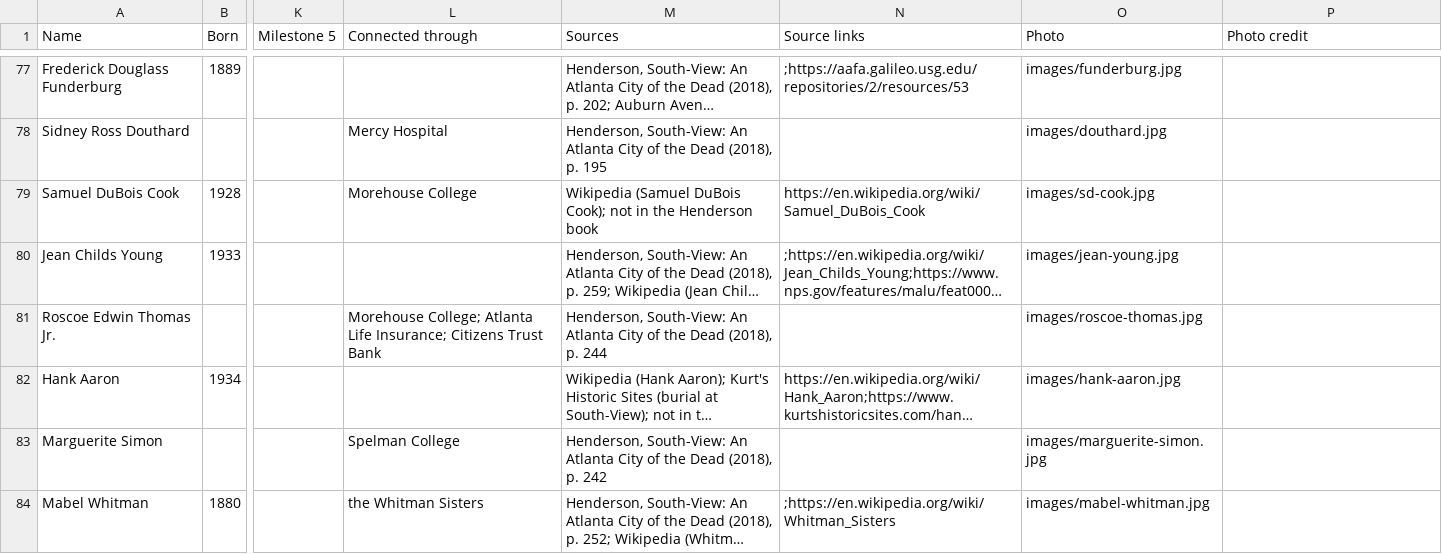
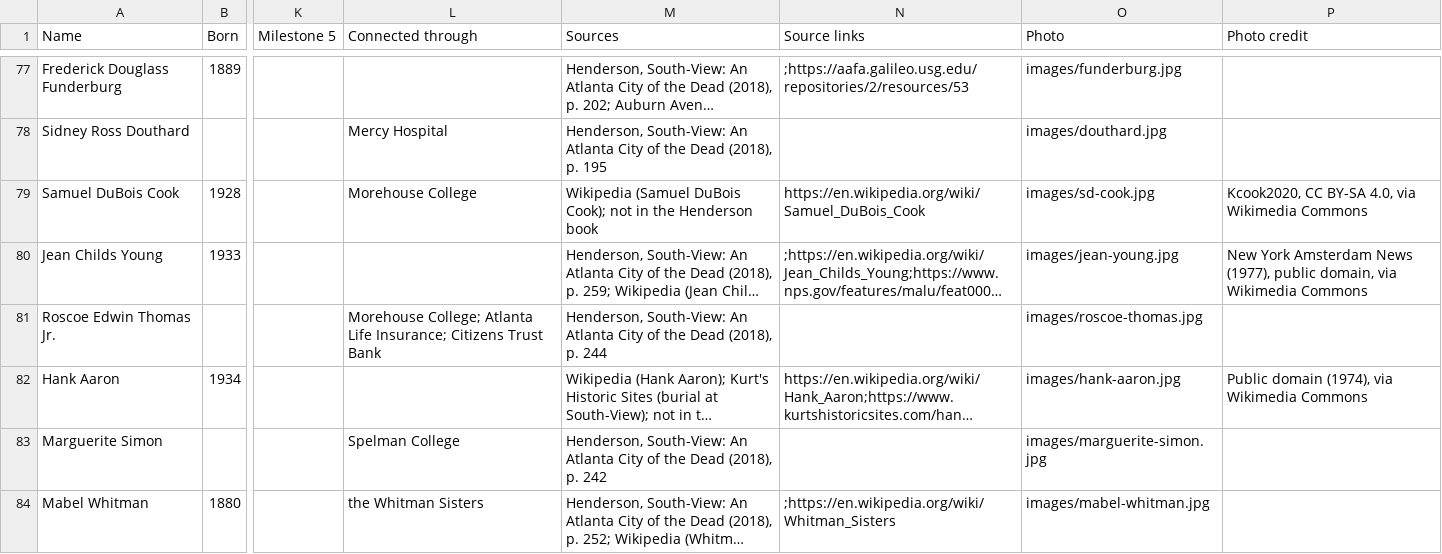
Before and after one commit to Yaashboii/south-view-timeline, a CSV file: south-view-people.csv, drawn as a sheet; only a part is shown, gaps mark what is left out; long unchanged cells end in …; the diff names each change by its address in the sheet, - before the commit and + after, or states it on an @@ line.

```diff
--- a/south-view-people.csv
+++ b/south-view-people.csv
-P79 (Photo credit): (empty)
+P79 (Photo credit): Kcook2020, CC BY-SA 4.0, via Wikimedia Commons
-P80 (Photo credit): (empty)
+P80 (Photo credit): New York Amsterdam News (1977), public domain, via Wikimedia Commons
-P82 (Photo credit): (empty)
+P82 (Photo credit): Public domain (1974), via Wikimedia Commons
```
Also changed, not shown: 2 other files.
